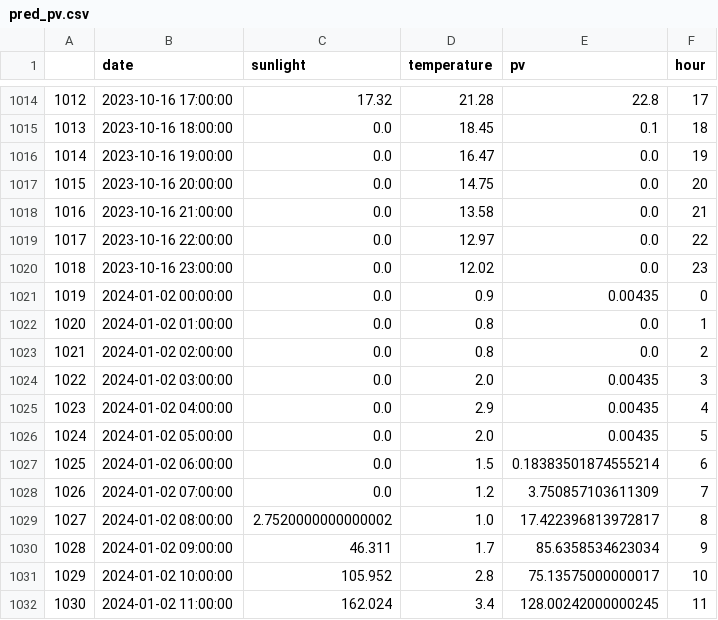
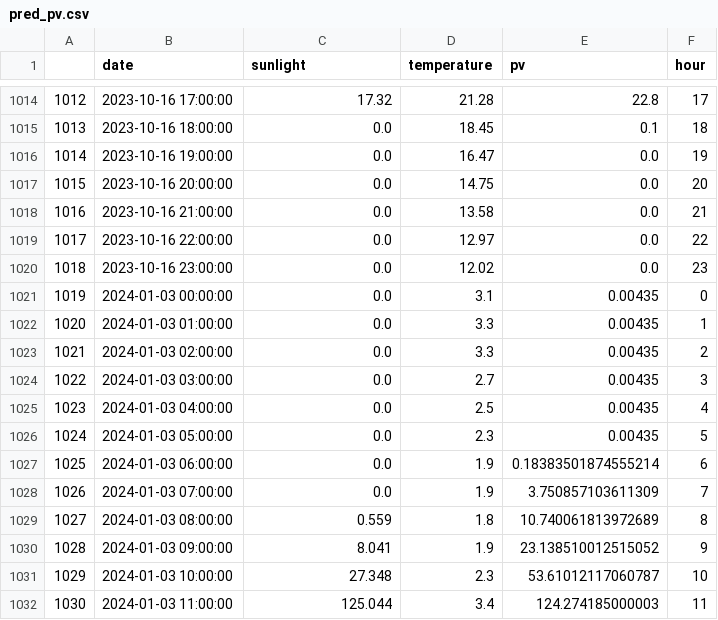
Before and after one commit to city256/lvdc, a CSV file: pred_pv.csv, drawn as a sheet; only a part is shown, gaps mark what is left out; the diff covers the shown part only.

```diff
--- a/pred_pv.csv
+++ b/pred_pv.csv
@@ -1020,13 +1020,13 @@
 1018,2023-10-16 23:00:00,0.0,12.02,0.0,23
-1019,2024-01-02 00:00:00,0.0,0.9,0.00435,0
-1020,2024-01-02 01:00:00,0.0,0.8,0.0,1
-1021,2024-01-02 02:00:00,0.0,0.8,0.0,2
-1022,2024-01-02 03:00:00,0.0,2.0,0.00435,3
-1023,2024-01-02 04:00:00,0.0,2.9,0.00435,4
-1024,2024-01-02 05:00:00,0.0,2.0,0.00435,5
-1025,2024-01-02 06:00:00,0.0,1.5,0.18383501874555214,6
-1026,2024-01-02 07:00:00,0.0,1.2,3.750857103611309,7
-1027,2024-01-02 08:00:00,2.7520000000000002,1.0,17.422396813972817,8
-1028,2024-01-02 09:00:00,46.311,1.7,85.6358534623034,9
-1029,2024-01-02 10:00:00,105.952,2.8,75.13575000000017,10
-1030,2024-01-02 11:00:00,162.024,3.4,128.00242000000245,11
+1019,2024-01-03 00:00:00,0.0,3.1,0.00435,0
+1020,2024-01-03 01:00:00,0.0,3.3,0.00435,1
+1021,2024-01-03 02:00:00,0.0,3.3,0.00435,2
+1022,2024-01-03 03:00:00,0.0,2.7,0.00435,3
+1023,2024-01-03 04:00:00,0.0,2.5,0.00435,4
+1024,2024-01-03 05:00:00,0.0,2.3,0.00435,5
+1025,2024-01-03 06:00:00,0.0,1.9,0.18383501874555214,6
+1026,2024-01-03 07:00:00,0.0,1.9,3.750857103611309,7
+1027,2024-01-03 08:00:00,0.559,1.8,10.740061813972689,8
+1028,2024-01-03 09:00:00,8.041,1.9,23.138510012515052,9
+1029,2024-01-03 10:00:00,27.348,2.3,53.61012117060787,10
+1030,2024-01-03 11:00:00,125.044,3.4,124.274185000003,11
```
Also changed, not shown: 122 edited cells elsewhere in this file, load_data_15.csv, pred_load.csv, 2 other files.
